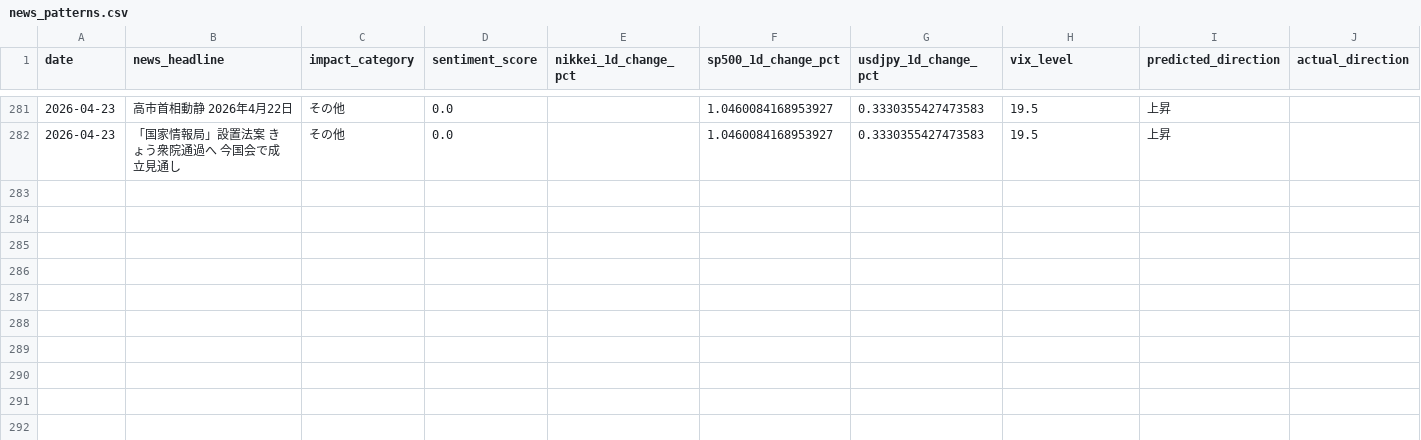
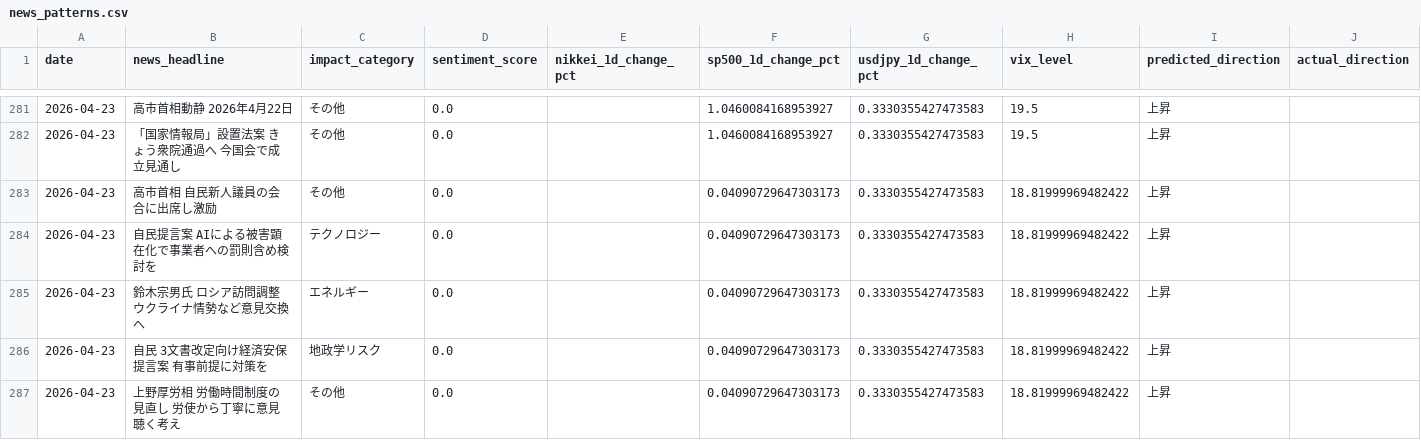
Before and after one commit to oguogu-bit/stock-assessment, a CSV file: data/news_patterns.csv, drawn as a sheet; only a part is shown, gaps mark what is left out; rows hold the shown columns only; the diff names each change by its address in the sheet, - before the commit and + after, or states it on an @@ line.

```diff
--- a/data/news_patterns.csv
+++ b/data/news_patterns.csv
+row 283: 2026-04-23 | 高市首相 自民新人議員の会合に出席し激励 | その他 | 0.0 |  | 0.04090729647303173 | 0.3330355427473583 | 18.81999969482422 | 上昇
+row 284: 2026-04-23 | 自民提言案 AIによる被害顕在化で事業者への罰則含め検討を | テクノロジー | 0.0 |  | 0.04090729647303173 | 0.3330355427473583 | 18.81999969482422 | 上昇
+row 285: 2026-04-23 | 鈴木宗男氏 ロシア訪問調整 ウクライナ情勢など意見交換へ | エネルギー | 0.0 |  | 0.04090729647303173 | 0.3330355427473583 | 18.81999969482422 | 上昇
+row 286: 2026-04-23 | 自民 3文書改定向け経済安保提言案 有事前提に対策を | 地政学リスク | 0.0 |  | 0.04090729647303173 | 0.3330355427473583 | 18.81999969482422 | 上昇
+row 287: 2026-04-23 | 上野厚労相 労働時間制度の見直し 労使から丁寧に意見聴く考え | その他 | 0.0 |  | 0.04090729647303173 | 0.3330355427473583 | 18.81999969482422 | 上昇
```
Also changed, not shown: 3 other files.
